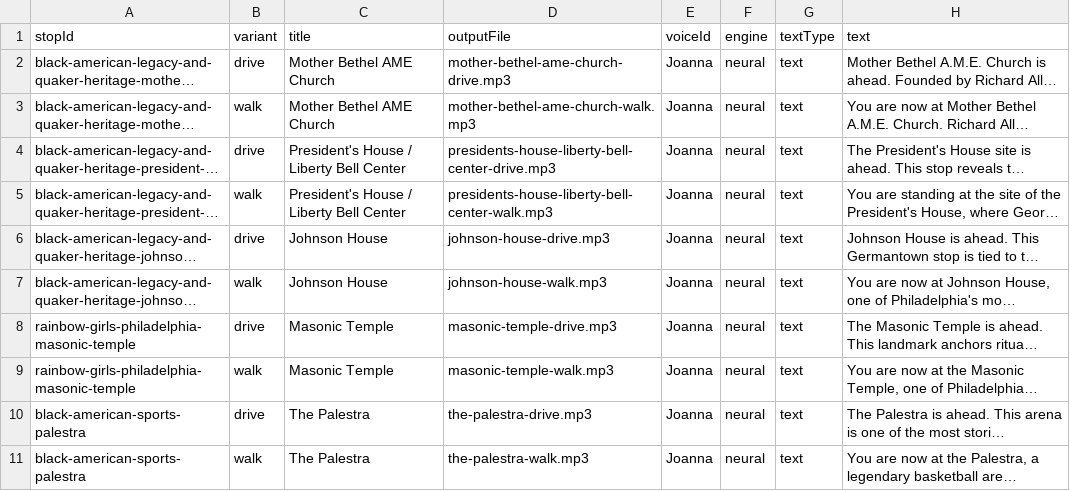
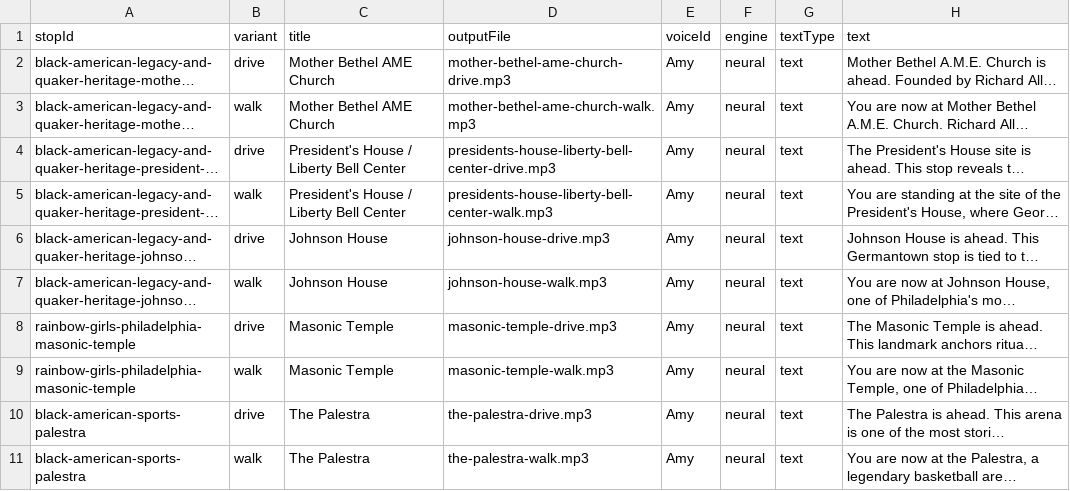
Before and after one commit to niacstallworth/philly-tours, a CSV file: docs/narration-script-catalog.csv, drawn as a sheet; long unchanged cells end in …; the diff names each change by its address in the sheet, - before the commit and + after, or states it on an @@ line.

Commit message:
Set Polly default voice to Amy

```diff
--- a/docs/narration-script-catalog.csv
+++ b/docs/narration-script-catalog.csv
-E2:E11 (voiceId): Joanna
+E2:E11 (voiceId): Amy
```
Also changed, not shown: 2 other files.
